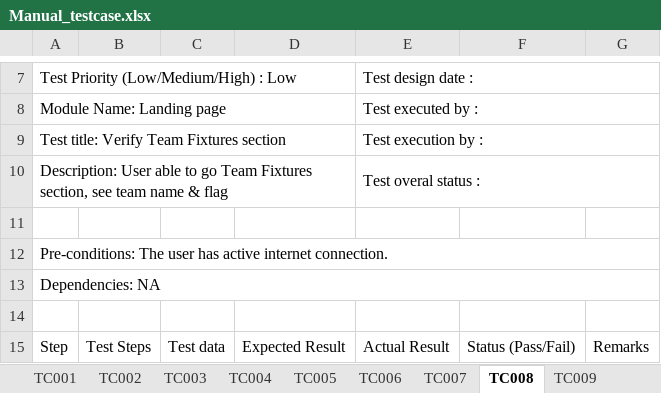
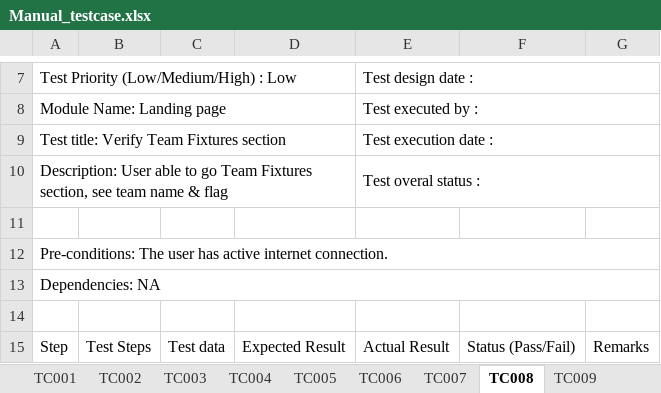
Before and after one commit to rathganesh/dbassignment, an Excel workbook: Manual_testcase.xlsx, sheet TC008, drawn as a sheet; only a part is shown, gaps mark what is left out; values as stored, in another font and other column widths than the file's, no borders; charts and pictures not drawn; the diff names each change by its address in the sheet, - before the commit and + after, or states it on an @@ line.

```diff
--- a/Manual_testcase.xlsx (sheet TC008)
+++ b/Manual_testcase.xlsx (sheet TC008)
-E9: Test execution by :
+E9: Test execution date :
```
Also changed, not shown: sheet TC001, sheet TC009, sheet TC010, sheet TC004, sheet TC002, sheet TC007, 3 more sheets.
